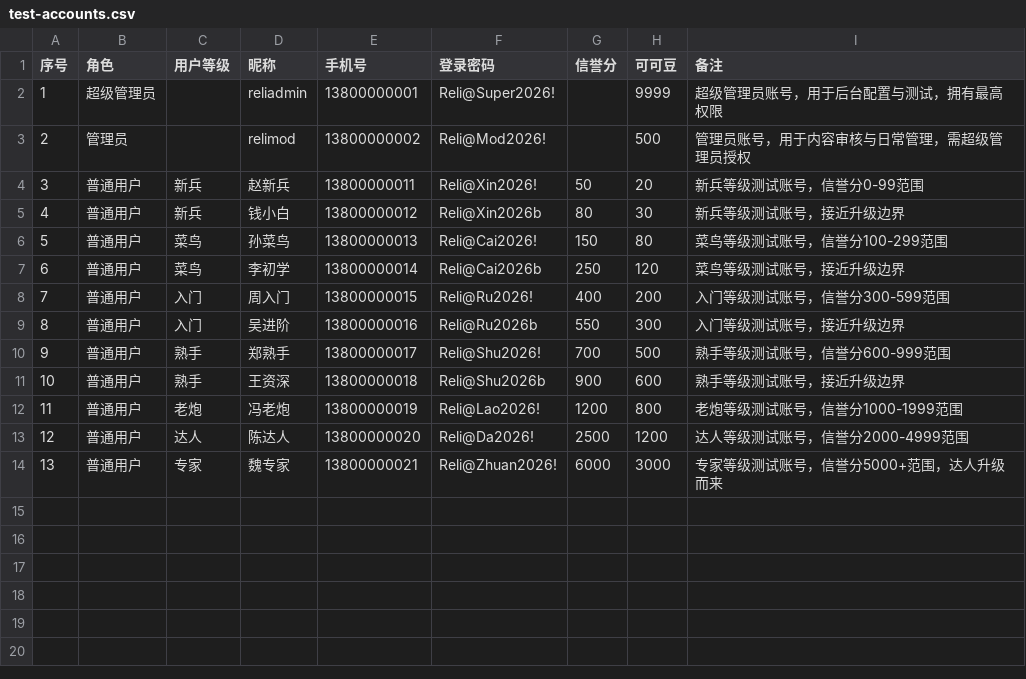
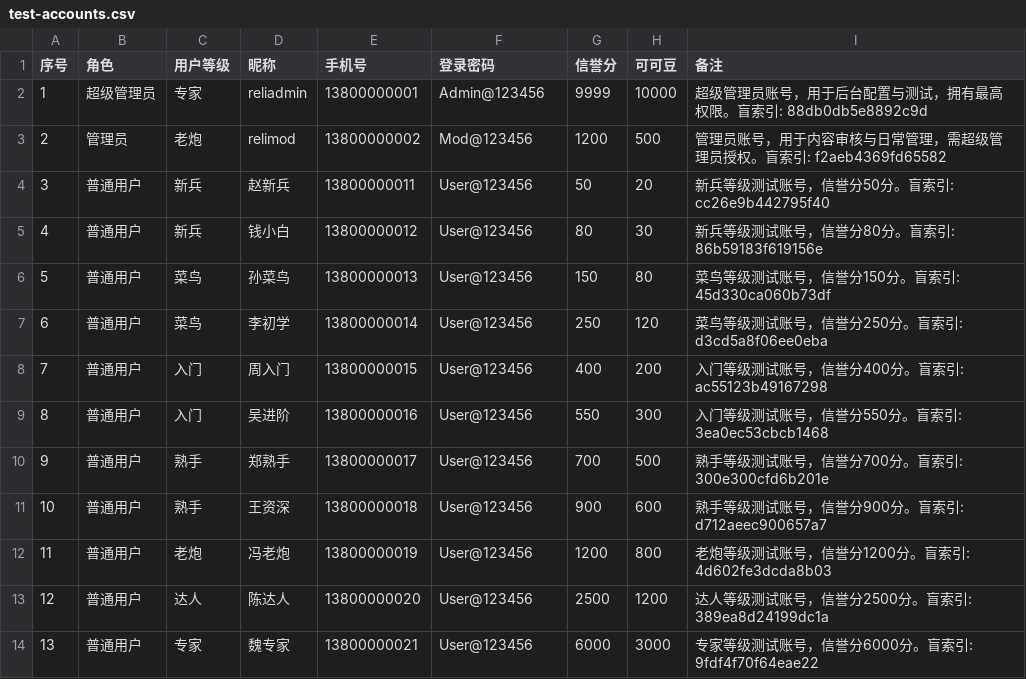
Before and after one commit to harryhan317/ReliHub, a CSV file: prototype/test-accounts.csv, drawn as a sheet.

Commit message:
feat: 实现点赞和收藏功能的原子操作与竞态条件处理
refactor(interaction): 使用数据库行级锁优化点赞和收藏操作
feat(interaction): 添加操作响应模型包含点赞数和收藏状态
fix(interaction): 修复举报重复提交问题
docs: 添加部署文档和脚本
test: 添加测试脚本验证登录和密码解析
chore: 更新测试账号数据和盲索引脚本

```diff
--- a/prototype/test-accounts.csv
+++ b/prototype/test-accounts.csv
@@ -1,14 +1,14 @@
 序号,角色,用户等级,昵称,手机号,登录密码,信誉分,可可豆,备注
-1,超级管理员,,reliadmin,13800000001,Reli@Super2026!,,9999,超级管理员账号，用于后台配置与测试，拥有最高权限
-2,管理员,,relimod,13800000002,Reli@Mod2026!,,500,管理员账号，用于内容审核与日常管理，需超级管理员授权
-3,普通用户,新兵,赵新兵,13800000011,Reli@Xin2026!,50,20,新兵等级测试账号，信誉分0-99范围
-4,普通用户,新兵,钱小白,13800000012,Reli@Xin2026b,80,30,新兵等级测试账号，接近升级边界
-5,普通用户,菜鸟,孙菜鸟,13800000013,Reli@Cai2026!,150,80,菜鸟等级测试账号，信誉分100-299范围
-6,普通用户,菜鸟,李初学,13800000014,Reli@Cai2026b,250,120,菜鸟等级测试账号，接近升级边界
-7,普通用户,入门,周入门,13800000015,Reli@Ru2026!,400,200,入门等级测试账号，信誉分300-599范围
-8,普通用户,入门,吴进阶,13800000016,Reli@Ru2026b,550,300,入门等级测试账号，接近升级边界
-9,普通用户,熟手,郑熟手,13800000017,Reli@Shu2026!,700,500,熟手等级测试账号，信誉分600-999范围
-10,普通用户,熟手,王资深,13800000018,Reli@Shu2026b,900,600,熟手等级测试账号，接近升级边界
-11,普通用户,老炮,冯老炮,13800000019,Reli@Lao2026!,1200,800,老炮等级测试账号，信誉分1000-1999范围
-12,普通用户,达人,陈达人,13800000020,Reli@Da2026!,2500,1200,达人等级测试账号，信誉分2000-4999范围
-13,普通用户,专家,魏专家,13800000021,Reli@Zhuan2026!,6000,3000,专家等级测试账号，信誉分5000+范围，达人升级而来
+1,超级管理员,专家,reliadmin,13800000001,Admin@123456,9999,10000,超级管理员账号，用于后台配置与测试，拥有最高权限。盲索引: 88db0db5e8892c9d
+2,管理员,老炮,relimod,13800000002,Mod@123456,1200,500,管理员账号，用于内容审核与日常管理，需超级管理员授权。盲索引: f2aeb4369fd65582
+3,普通用户,新兵,赵新兵,13800000011,User@123456,50,20,新兵等级测试账号，信誉分50分。盲索引: cc26e9b442795f40
+4,普通用户,新兵,钱小白,13800000012,User@123456,80,30,新兵等级测试账号，信誉分80分。盲索引: 86b59183f619156e
+5,普通用户,菜鸟,孙菜鸟,13800000013,User@123456,150,80,菜鸟等级测试账号，信誉分150分。盲索引: 45d330ca060b73df
+6,普通用户,菜鸟,李初学,13800000014,User@123456,250,120,菜鸟等级测试账号，信誉分250分。盲索引: d3cd5a8f06ee0eba
+7,普通用户,入门,周入门,13800000015,User@123456,400,200,入门等级测试账号，信誉分400分。盲索引: ac55123b49167298
+8,普通用户,入门,吴进阶,13800000016,User@123456,550,300,入门等级测试账号，信誉分550分。盲索引: 3ea0ec53cbcb1468
+9,普通用户,熟手,郑熟手,13800000017,User@123456,700,500,熟手等级测试账号，信誉分700分。盲索引: 300e300cfd6b201e
+10,普通用户,熟手,王资深,13800000018,User@123456,900,600,熟手等级测试账号，信誉分900分。盲索引: d712aeec900657a7
+11,普通用户,老炮,冯老炮,13800000019,User@123456,1200,800,老炮等级测试账号，信誉分1200分。盲索引: 4d602fe3dcda8b03
+12,普通用户,达人,陈达人,13800000020,User@123456,2500,1200,达人等级测试账号，信誉分2500分。盲索引: 389ea8d24199dc1a
+13,普通用户,专家,魏专家,13800000021,User@123456,6000,3000,专家等级测试账号，信誉分6000分。盲索引: 9fdf4f70f64eae22
```
Also changed, not shown: 30 other files.
